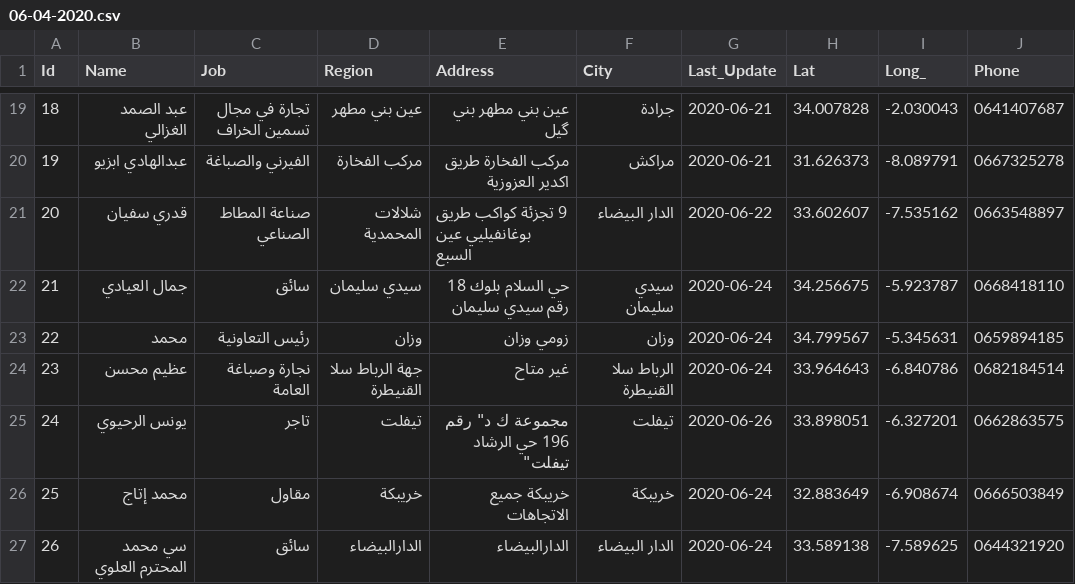
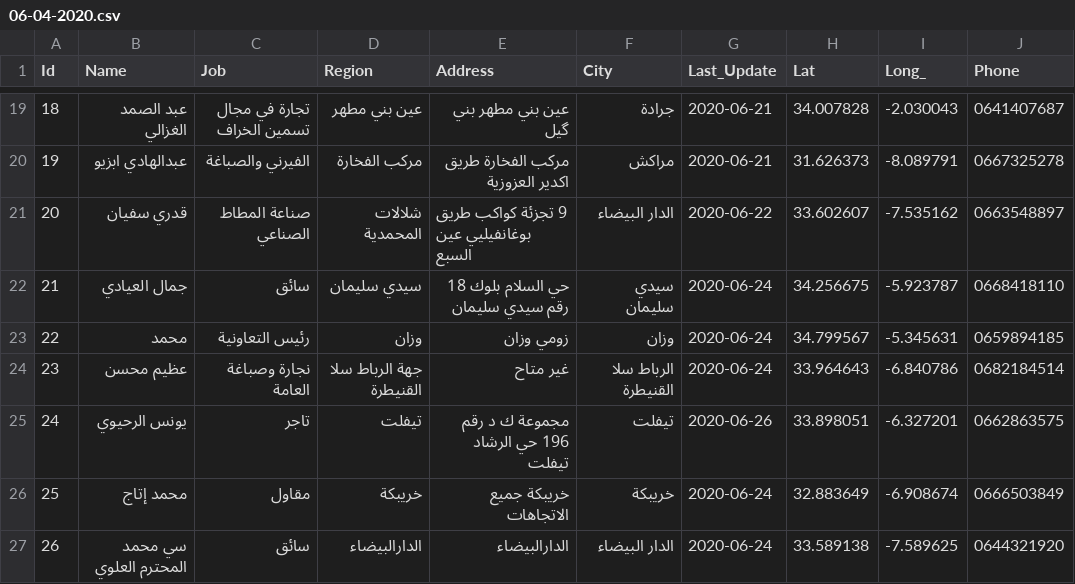
Before and after one commit to intCount/ae, a CSV file: 06-04-2020.csv, drawn as a sheet; only a part is shown, gaps mark what is left out; the diff names each change by its address in the sheet, - before the commit and + after, or states it on an @@ line.

Commit message:
Update

```diff
--- a/06-04-2020.csv
+++ b/06-04-2020.csv
-E25 (Address): مجموعة ك د" رقم 196 حي الرشاد تيفلت"
+E25 (Address): مجموعة ك د رقم 196 حي الرشاد تيفلت
```
